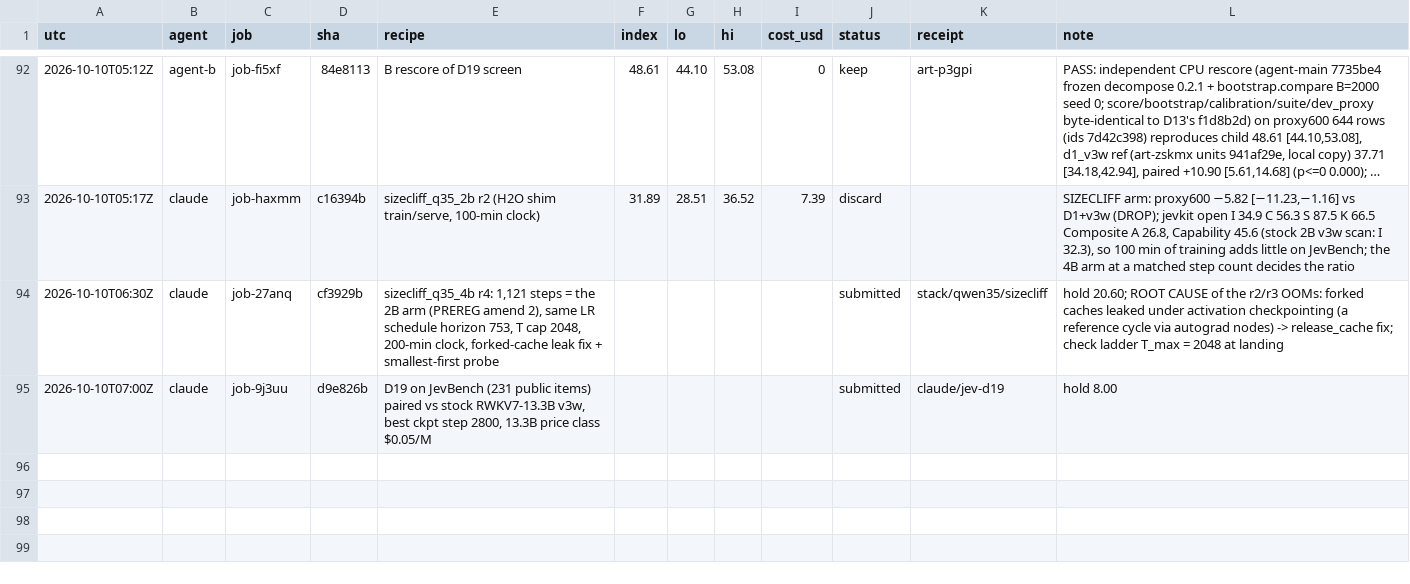
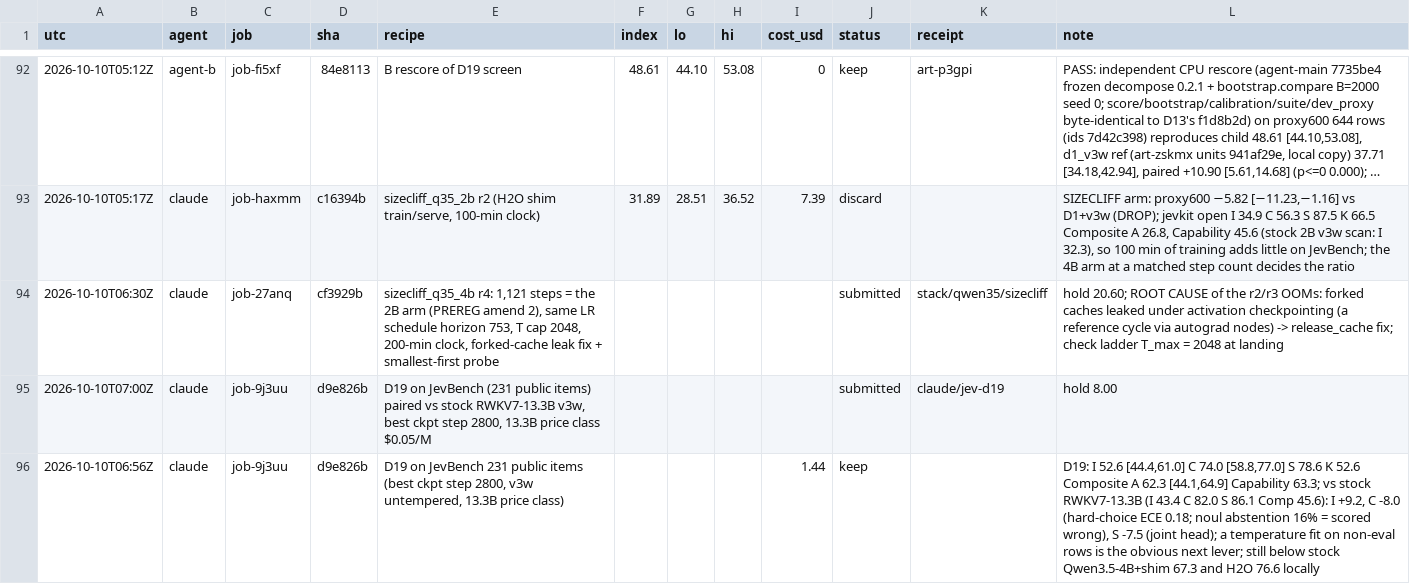
Before and after one commit to apumutyala/State-Space-Decision-Model, a TSV file: results/ledger.tsv, drawn as a sheet; only a part is shown, gaps mark what is left out; long unchanged cells end in …; the diff names each change by its address in the sheet, - before the commit and + after, or states it on an @@ line.

Commit message:
ledger: D19 jevkit Composite 62.3

```diff
--- a/results/ledger.tsv
+++ b/results/ledger.tsv
+row 96: 2026-10-10T06:56Z | claude | job-9j3uu | d9e826b | D19 on JevBench 231 public items (best ckpt step 2800, v3w untempered, 13.3B price class) |  |  |  | 1.44 | keep |  | D19: I 52.6 [44.4,61.0] C 74.0 [58.8,77.0] S 78.6 K 52.6 Composite A 62.3 [44.1,64.9] Capability 63.3; vs stock RWKV7-13.3B (I 43.4 C 82.0 S 86.1 Comp 45.6): I +9.2, C -8.0 (hard-choice ECE 0.18; noul abstention 16% = scored wrong), S -7.5 (joint head); a temperature fit on non-eval rows is the obvious next lever; still below stock Qwen3.5-4B+shim 67.3 and H2O 76.6 locally
```
